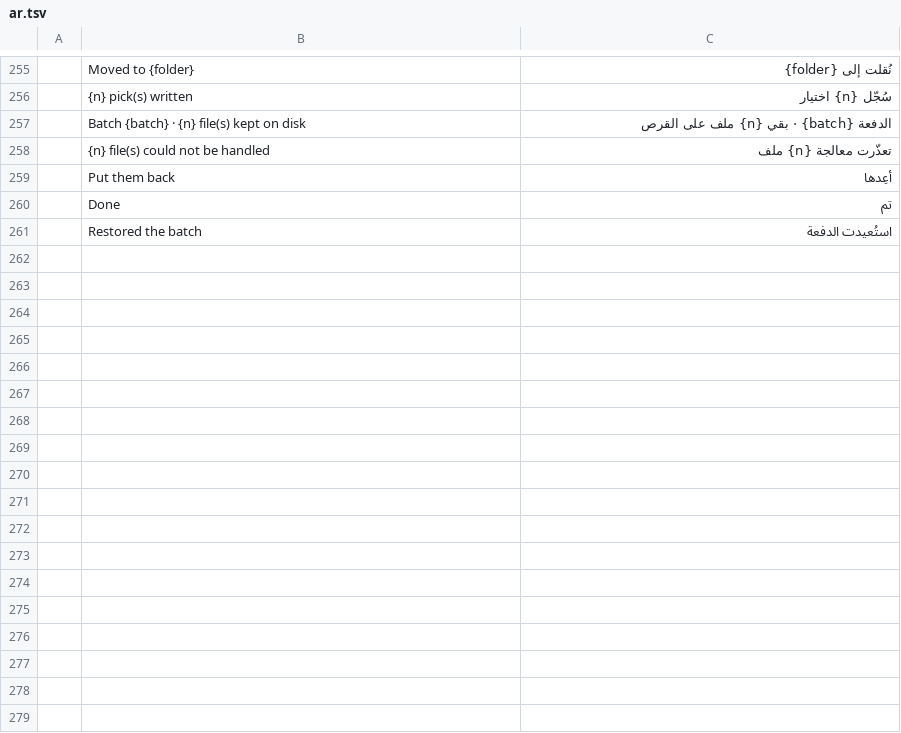
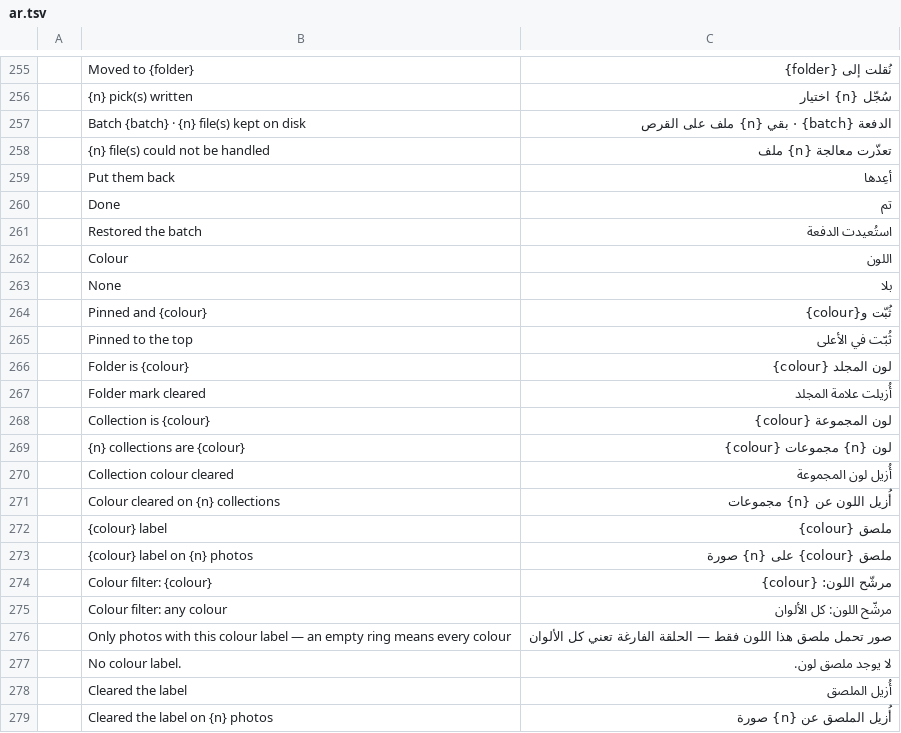
Before and after one commit to Topzic/sortlens-rust, a TSV file: crates/ui/src/i18n/ar.tsv, drawn as a sheet; only a part is shown, gaps mark what is left out; the diff names each change by its address in the sheet, - before the commit and + after, or states it on an @@ line.

```diff
--- a/crates/ui/src/i18n/ar.tsv
+++ b/crates/ui/src/i18n/ar.tsv
+row 262:  | Colour | اللون
+row 263:  | None | بلا
+row 264:  | Pinned and {colour} | ثُبّت و{colour}
+row 265:  | Pinned to the top | ثُبّت في الأعلى
+row 266:  | Folder is {colour} | لون المجلد {colour}
+row 267:  | Folder mark cleared | أُزيلت علامة المجلد
+row 268:  | Collection is {colour} | لون المجموعة {colour}
+row 269:  | {n} collections are {colour} | لون {n} مجموعات {colour}
+row 270:  | Collection colour cleared | أُزيل لون المجموعة
+row 271:  | Colour cleared on {n} collections | أُزيل اللون عن {n} مجموعات
+row 272:  | {colour} label | ملصق {colour}
+row 273:  | {colour} label on {n} photos | ملصق {colour} على {n} صورة
+row 274:  | Colour filter: {colour} | مرشّح اللون: {colour}
+row 275:  | Colour filter: any colour | مرشّح اللون: كل الألوان
+row 276:  | Only photos with this colour label — an empty ring means every colour | صور تحمل ملصق هذا اللون فقط — الحلقة الفارغة تعني كل الألوان
+row 277:  | No colour label. | لا يوجد ملصق لون.
+row 278:  | Cleared the label | أُزيل الملصق
+row 279:  | Cleared the label on {n} photos | أُزيل الملصق عن {n} صورة
```
Also changed, not shown: crates/ui/src/i18n/ja.tsv, 6 other files.
